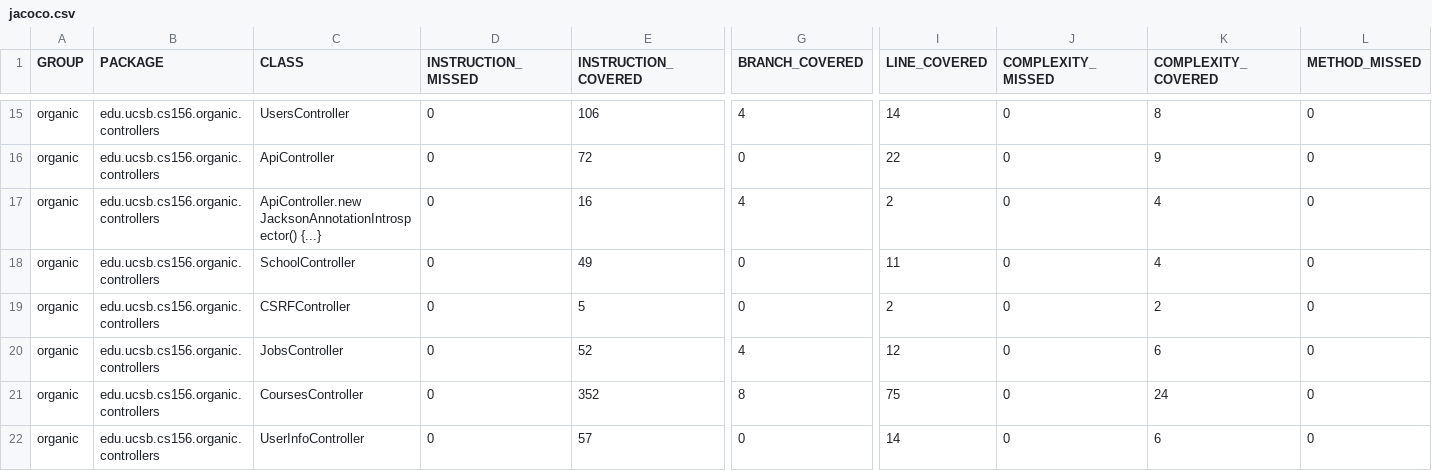
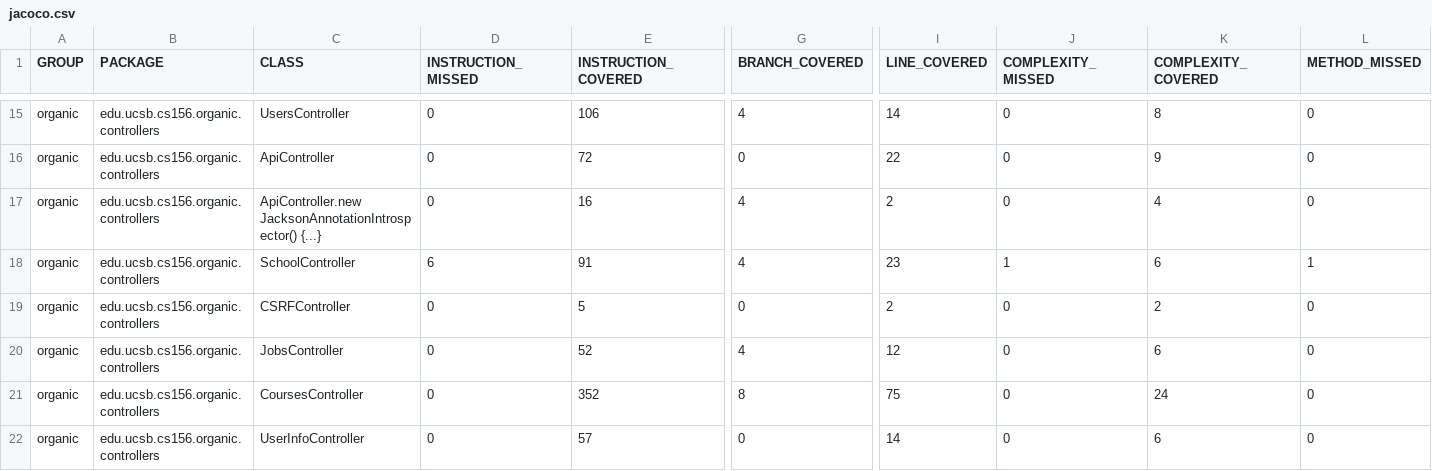
Before and after one commit to ucsb-cs156-w24/proj-organic-w24-6pm-1, a CSV file: prs/62/jacoco/jacoco.csv, drawn as a sheet; only a part is shown, gaps mark what is left out; the diff names each change by its address in the sheet, - before the commit and + after, or states it on an @@ line.

```diff
--- a/prs/62/jacoco/jacoco.csv
+++ b/prs/62/jacoco/jacoco.csv
-D18 (INSTRUCTION_MISSED): 0
+D18 (INSTRUCTION_MISSED): 6
-E18 (INSTRUCTION_COVERED): 49
+E18 (INSTRUCTION_COVERED): 91
-G18 (BRANCH_COVERED): 0
+G18 (BRANCH_COVERED): 4
-I18 (LINE_COVERED): 11
+I18 (LINE_COVERED): 23
-J18 (COMPLEXITY_MISSED): 0
+J18 (COMPLEXITY_MISSED): 1
-K18 (COMPLEXITY_COVERED): 4
+K18 (COMPLEXITY_COVERED): 6
-L18 (METHOD_MISSED): 0
+L18 (METHOD_MISSED): 1
```
Also changed, not shown: 7 other files.
